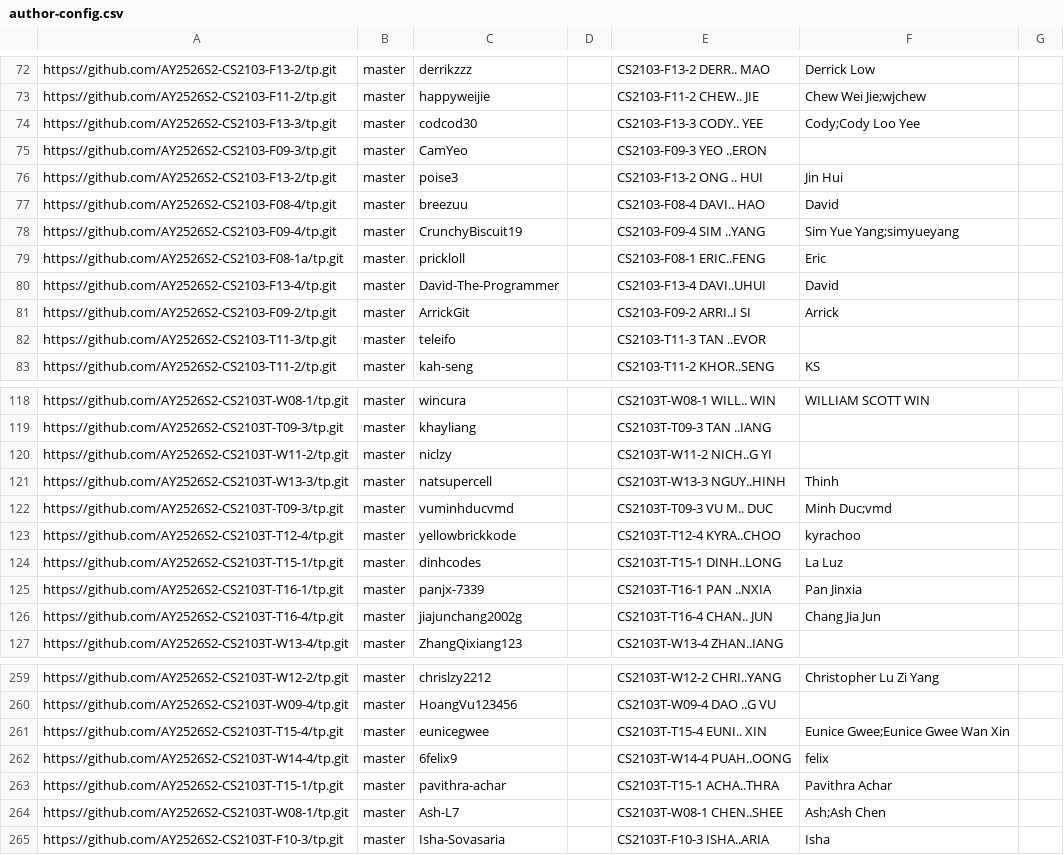
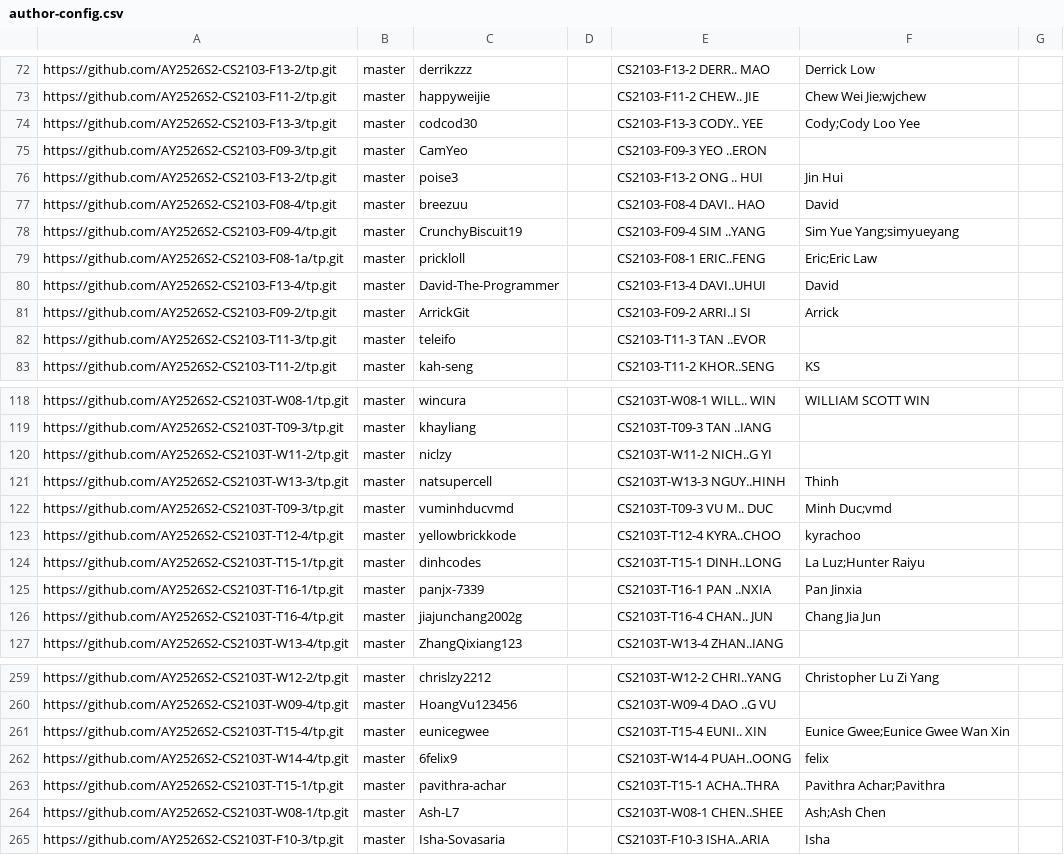
Before and after one commit to NUS-CS2103-AY2526-S2/tp-dashboard, a CSV file: config/author-config.csv, drawn as a sheet; only a part is shown, gaps mark what is left out.

Commit message:
Update configs

```diff
--- a/config/author-config.csv
+++ b/config/author-config.csv
@@ -78,3 +78,3 @@ https://github.com/AY2526S2-CS2103-F08-4/tp.git,master,breezuu,,CS2103-F08-4 DAV
 https://github.com/AY2526S2-CS2103-F09-4/tp.git,master,CrunchyBiscuit19,,CS2103-F09-4 SIM ..YANG,Sim Yue Yang;simyueyang,
-https://github.com/AY2526S2-CS2103-F08-1a/tp.git,master,prickloll,,CS2103-F08-1 ERIC..FENG,Eric,
+https://github.com/AY2526S2-CS2103-F08-1a/tp.git,master,prickloll,,CS2103-F08-1 ERIC..FENG,Eric;Eric Law,
 https://github.com/AY2526S2-CS2103-F13-4/tp.git,master,David-The-Programmer,,CS2103-F13-4 DAVI..UHUI,David,
@@ -123,3 +123,3 @@ https://github.com/AY2526S2-CS2103T-T09-3/tp.git,master,vuminhducvmd,,CS2103T-T0
 https://github.com/AY2526S2-CS2103T-T12-4/tp.git,master,yellowbrickkode,,CS2103T-T12-4 KYRA..CHOO,kyrachoo,
-https://github.com/AY2526S2-CS2103T-T15-1/tp.git,master,dinhcodes,,CS2103T-T15-1 DINH..LONG,La Luz,
+https://github.com/AY2526S2-CS2103T-T15-1/tp.git,master,dinhcodes,,CS2103T-T15-1 DINH..LONG,La Luz;Hunter Raiyu,
 https://github.com/AY2526S2-CS2103T-T16-1/tp.git,master,panjx-7339,,CS2103T-T16-1 PAN ..NXIA,Pan Jinxia,
@@ -262,3 +262,3 @@ https://github.com/AY2526S2-CS2103T-T15-4/tp.git,master,eunicegwee,,CS2103T-T15-
 https://github.com/AY2526S2-CS2103T-W14-4/tp.git,master,6felix9,,CS2103T-W14-4 PUAH..OONG,felix,
-https://github.com/AY2526S2-CS2103T-T15-1/tp.git,master,pavithra-achar,,CS2103T-T15-1 ACHA..THRA,Pavithra Achar,
+https://github.com/AY2526S2-CS2103T-T15-1/tp.git,master,pavithra-achar,,CS2103T-T15-1 ACHA..THRA,Pavithra Achar;Pavithra,
 https://github.com/AY2526S2-CS2103T-W08-1/tp.git,master,Ash-L7,,CS2103T-W08-1 CHEN..SHEE,Ash;Ash Chen,
```
